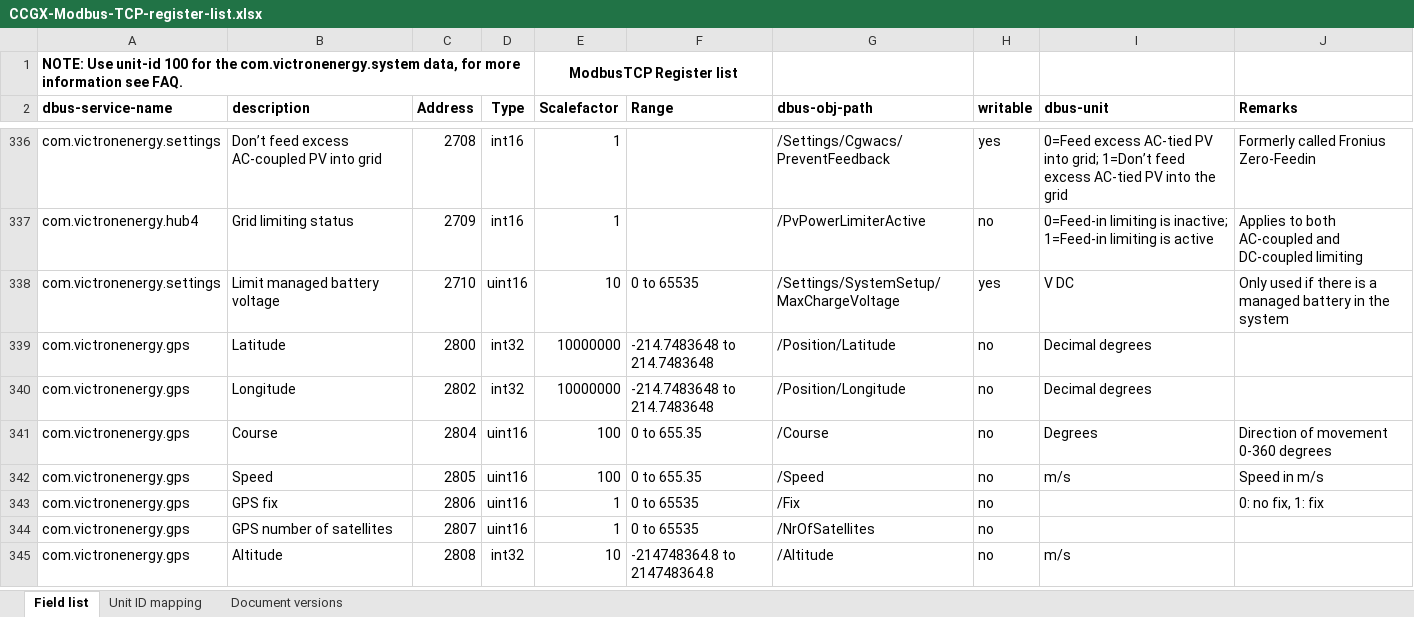
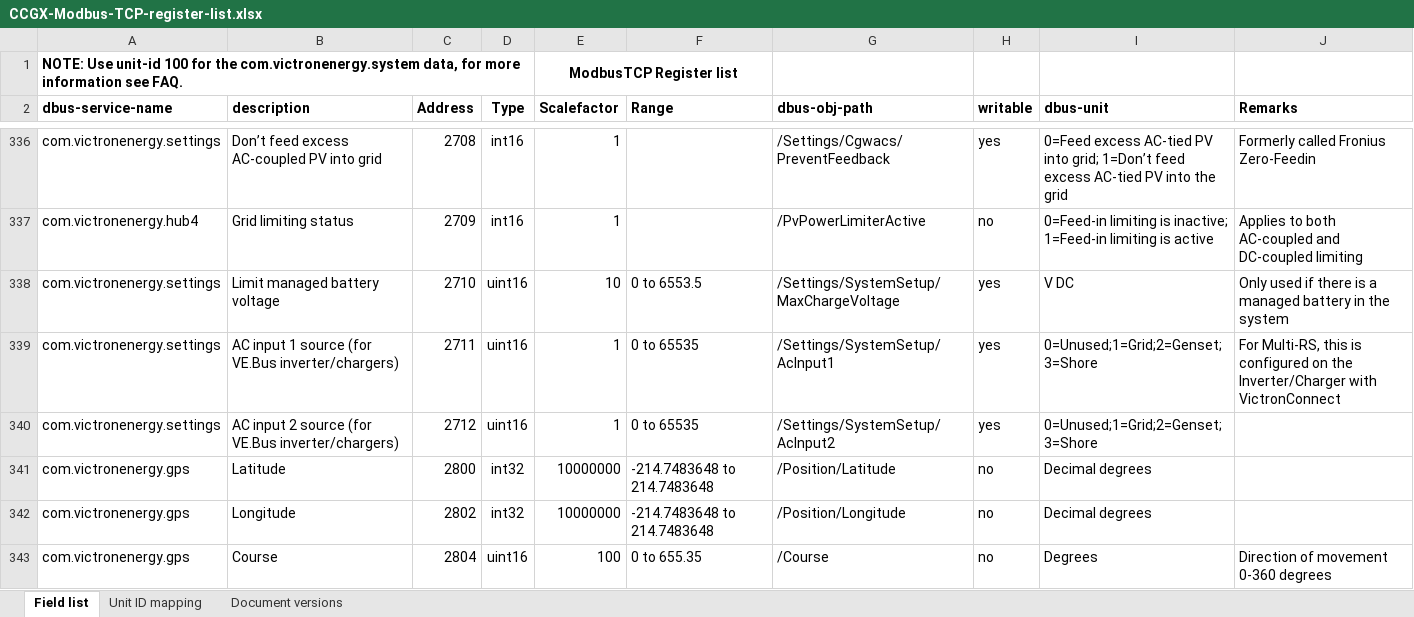
Before and after one commit to victronenergy/dbus_modbustcp, an Excel workbook: CCGX-Modbus-TCP-register-list.xlsx, sheet Field list, drawn as a sheet; only a part is shown, gaps mark what is left out; the shorter side is filled out with more unchanged rows; values as stored, in another font and other column widths than the file's, no borders; the diff names each change by its address in the sheet, - before the commit and + after, or states it on an @@ line.

Commit message:
update xls

```diff
--- a/CCGX-Modbus-TCP-register-list.xlsx (sheet Field list)
+++ b/CCGX-Modbus-TCP-register-list.xlsx (sheet Field list)
-F338 (Range): 0 to 65535
+F338 (Range): 0 to 6553.5
+row 339: com.victronenergy.settings | AC input 1 source (for VE.Bus inverter/chargers) | 2711 | uint16 | 1 | 0 to 65535 | /Settings/SystemSetup/AcInput1 | yes | 0=Unused;1=Grid;2=Genset;3=Shore | For Multi-RS, this is configured on the Inverter/Charger with VictronConnect
+row 340: com.victronenergy.settings | AC input 2 source (for VE.Bus inverter/chargers) | 2712 | uint16 | 1 | 0 to 65535 | /Settings/SystemSetup/AcInput2 | yes | 0=Unused;1=Grid;2=Genset;3=Shore
```
Also changed, not shown: sheet Document versions.
